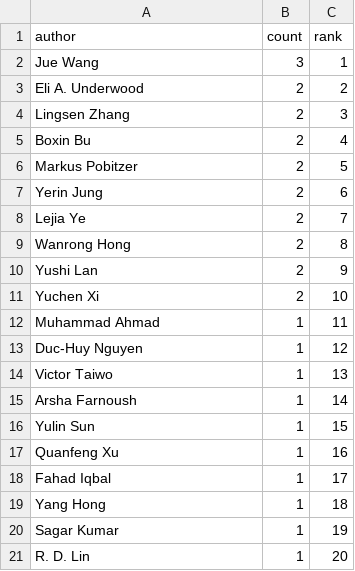
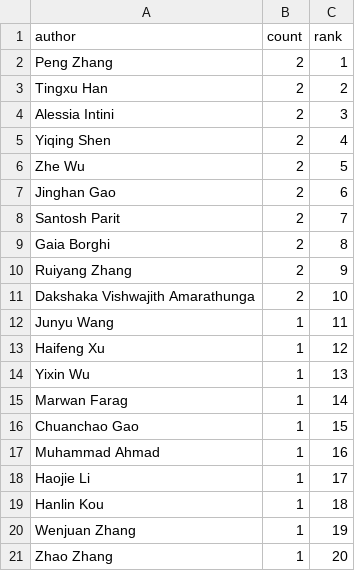
Before and after one commit to a541203686/paper-list, a CSV file: docs/analytics/data/top_authors_last_30d.csv, drawn as a sheet.

```diff
--- a/docs/analytics/data/top_authors_last_30d.csv
+++ b/docs/analytics/data/top_authors_last_30d.csv
@@ -1,21 +1,21 @@
 author,count,rank
-Jue Wang,3,1
-Eli A. Underwood,2,2
-Lingsen Zhang,2,3
-Boxin Bu,2,4
-Markus Pobitzer,2,5
-Yerin Jung,2,6
-Lejia Ye,2,7
-Wanrong Hong,2,8
-Yushi Lan,2,9
-Yuchen Xi,2,10
-Muhammad Ahmad,1,11
-Duc-Huy Nguyen,1,12
-Victor Taiwo,1,13
-Arsha Farnoush,1,14
-Yulin Sun,1,15
-Quanfeng Xu,1,16
-Fahad Iqbal,1,17
-Yang Hong,1,18
-Sagar Kumar,1,19
-R. D. Lin,1,20
+Peng Zhang,2,1
+Tingxu Han,2,2
+Alessia Intini,2,3
+Yiqing Shen,2,4
+Zhe Wu,2,5
+Jinghan Gao,2,6
+Santosh Parit,2,7
+Gaia Borghi,2,8
+Ruiyang Zhang,2,9
+Dakshaka Vishwajith Amarathunga,2,10
+Junyu Wang,1,11
+Haifeng Xu,1,12
+Yixin Wu,1,13
+Marwan Farag,1,14
+Chuanchao Gao,1,15
+Muhammad Ahmad,1,16
+Haojie Li,1,17
+Hanlin Kou,1,18
+Wenjuan Zhang,1,19
+Zhao Zhang,1,20
```
Also changed, not shown: docs/analytics/data/code_coverage_monthly.csv, docs/analytics/data/monthly_counts.csv, 48 other files.
